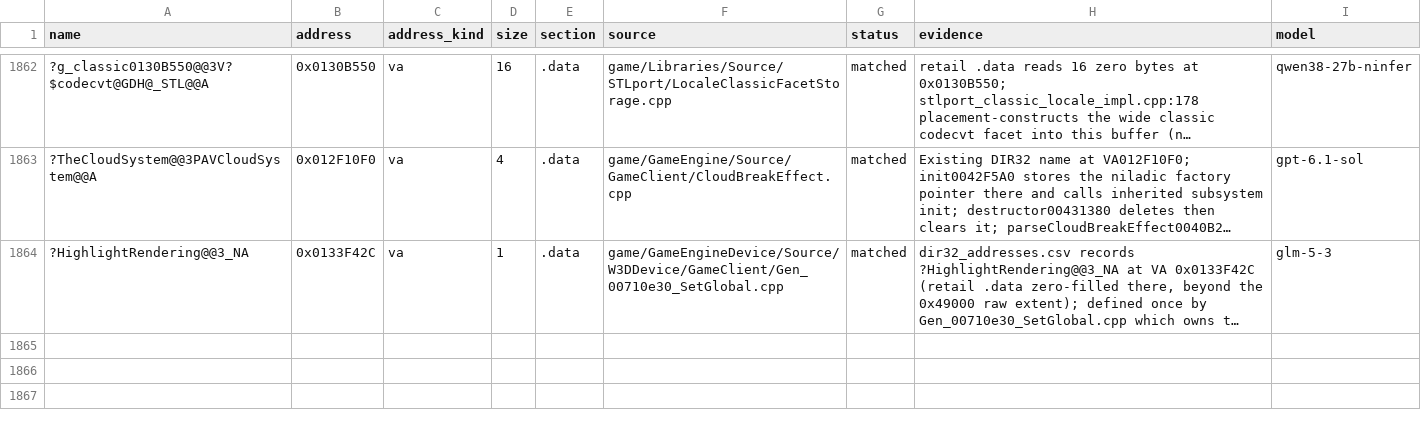
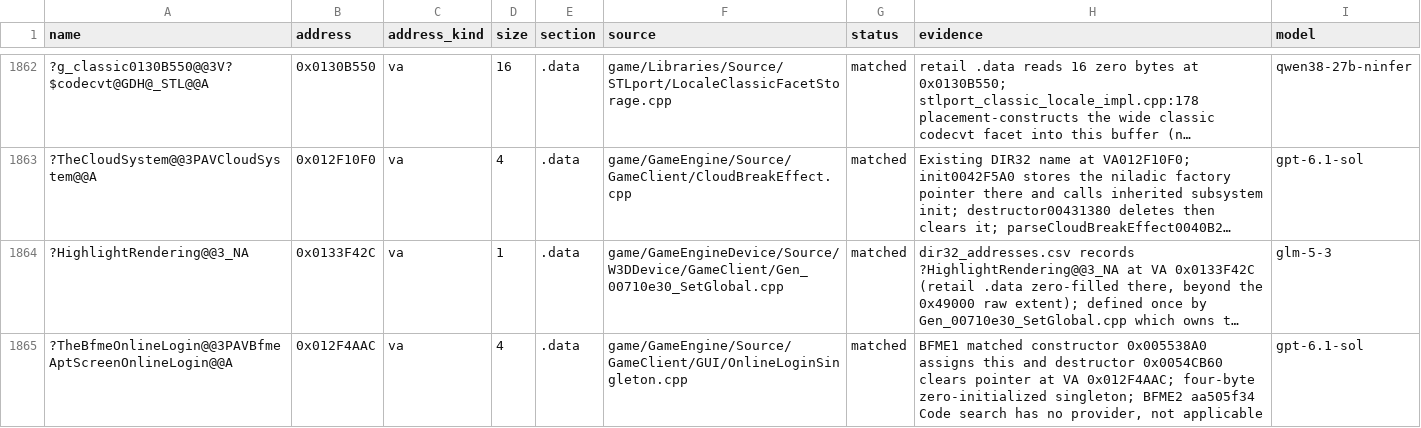
Before and after one commit to Open-BFME/Open-BFME-1, a CSV file: targets/game/reverse/data_rows.csv, drawn as a sheet; only a part is shown, gaps mark what is left out; long unchanged cells end in …; the diff names each change by its address in the sheet, - before the commit and + after, or states it on an @@ line.

Commit message:
Define the retail-proven online login singleton
Add four-byte zero-initialized storage at VA 0x012F4AAC, independently witnessed by the matched login constructor and destructor. add_data_match and the scoped build verify the datum. BFME 2 aa505f34 has no corresponding login provider.

link_check.py OnlineLoginSubmit00551620.cpp before: does not link, LINKED 0 -> 0 (unresolved singleton and selected AsciiString::isEmpty). Current provider-selection preview is still evaluating; no linked-byte gain is asserted.

Claim-Lease: 0xFA486279=51cd5b5cddde413385242c1a07dc29c8

```diff
--- a/targets/game/reverse/data_rows.csv
+++ b/targets/game/reverse/data_rows.csv
+row 1865: ?TheBfmeOnlineLogin@@3PAVBfmeAptScreenOnlineLogin@@A | 0x012F4AAC | va | 4 | .data | game/GameEngine/Source/GameClient/GUI/OnlineLoginSingleton.cpp | matched | BFME1 matched constructor 0x005538A0 assigns this and destructor 0x0054CB60 clears pointer at VA 0x012F4AAC; four-byte zero-initialized singleton; BFME2 aa505f34 Code search has no provider, not applicable | gpt-6.1-sol
```
Also changed, not shown: 1 other file.
